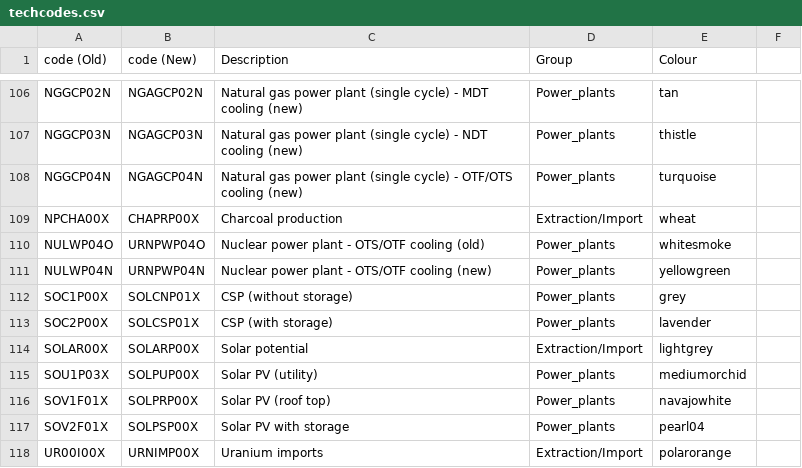
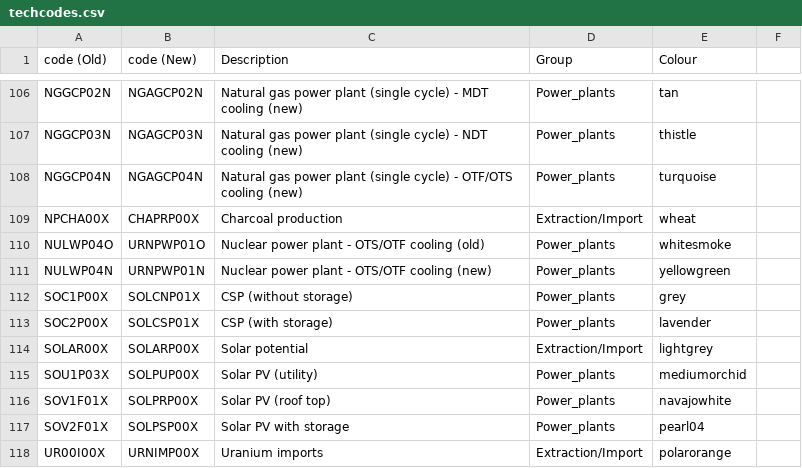
Before and after one commit to KTH-dESA/jrc_temba, a CSV file: fix_naming_convention/techcodes.csv, drawn as a sheet; only a part is shown, gaps mark what is left out.

Commit message:
Update techcodes.csv

```diff
--- a/fix_naming_convention/techcodes.csv
+++ b/fix_naming_convention/techcodes.csv
@@ -109,4 +109,4 @@ NGGCP04N,NGAGCP04N,Natural gas power plant (single cycle) - OTF/OTS cooling (new
 NPCHA00X,CHAPRP00X,Charcoal production,Extraction/Import,wheat
-NULWP04O,URNPWP04O,Nuclear power plant - OTS/OTF cooling (old),Power_plants,whitesmoke
-NULWP04N,URNPWP04N,Nuclear power plant - OTS/OTF cooling (new),Power_plants,yellowgreen
+NULWP04O,URNPWP01O,Nuclear power plant - OTS/OTF cooling (old),Power_plants,whitesmoke
+NULWP04N,URNPWP01N,Nuclear power plant - OTS/OTF cooling (new),Power_plants,yellowgreen
 SOC1P00X,SOLCNP01X,CSP (without storage),Power_plants,grey
```
